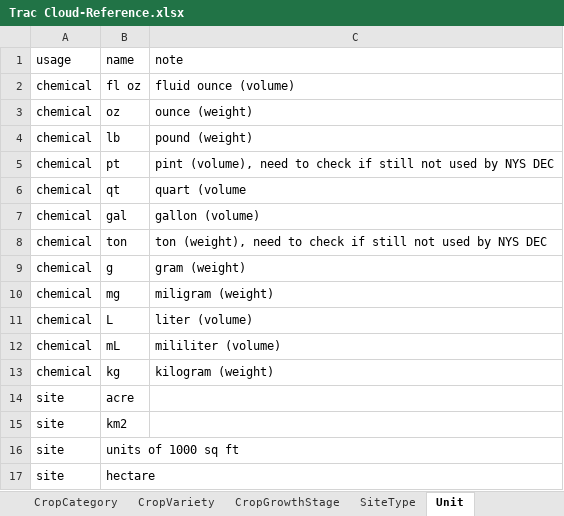
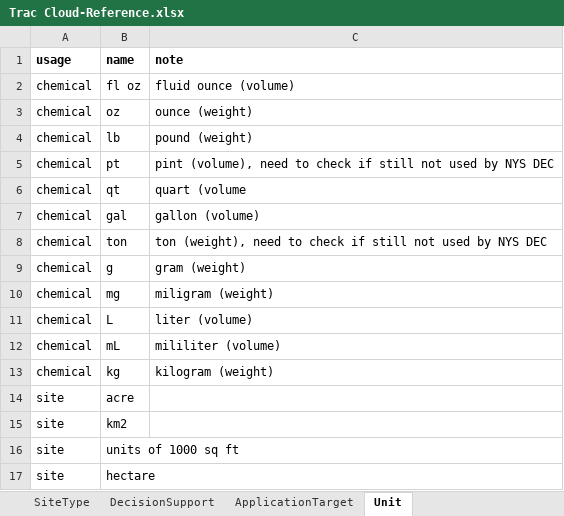
Before and after one commit to jy773Cornell/TracCloud_v2, an Excel workbook: api/reference_data/Trac Cloud-Reference.xlsx, sheet Unit, drawn as a sheet; values as stored, in another font and other column widths than the file's, no borders; the diff names each change by its address in the sheet, - before the commit and + after, or states it on an @@ line.

```diff
--- a/api/reference_data/Trac Cloud-Reference.xlsx (sheet Unit)
+++ b/api/reference_data/Trac Cloud-Reference.xlsx (sheet Unit)
+sheet tab: DecisionSupport
+sheet tab: ApplicationTarget
-A1:C1 bold: off
+A1:C1 bold: on
```
Also changed, not shown: 18 other files.
